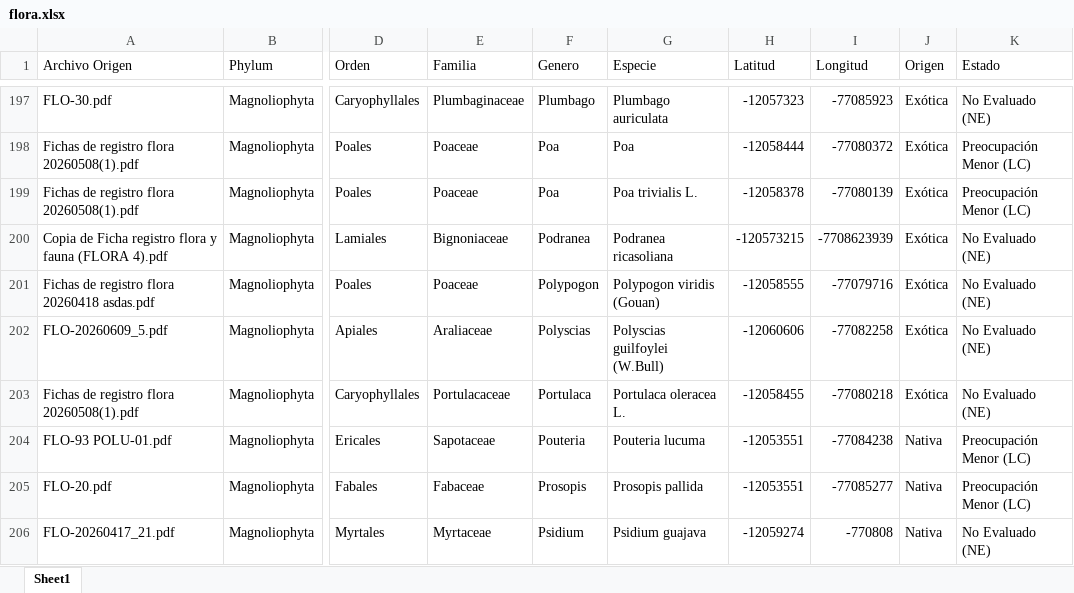
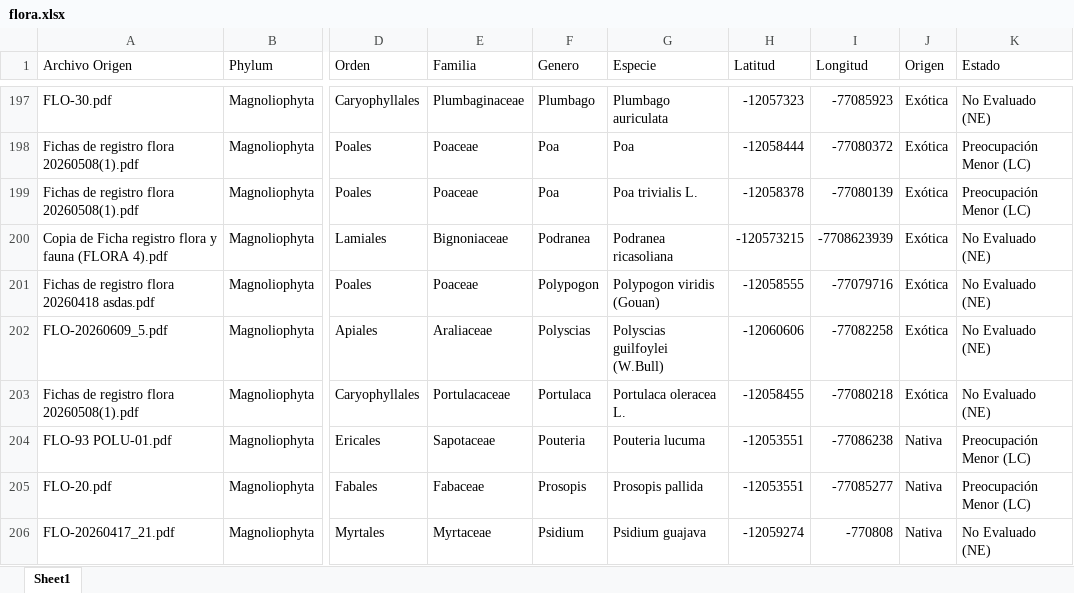
Before and after one commit to takeyourpills55/mapa-biodiversidad, an Excel workbook: flora.xlsx, sheet Sheet1, drawn as a sheet; only a part is shown, gaps mark what is left out; values as stored, in another font and other column widths than the file's, no borders; the diff names each change by its address in the sheet, - before the commit and + after, or states it on an @@ line.

```diff
--- a/flora.xlsx (sheet Sheet1)
+++ b/flora.xlsx (sheet Sheet1)
-I204 (Longitud): -77084238
+I204 (Longitud): -77086238
```
Also changed, not shown: fauna.xlsx.
